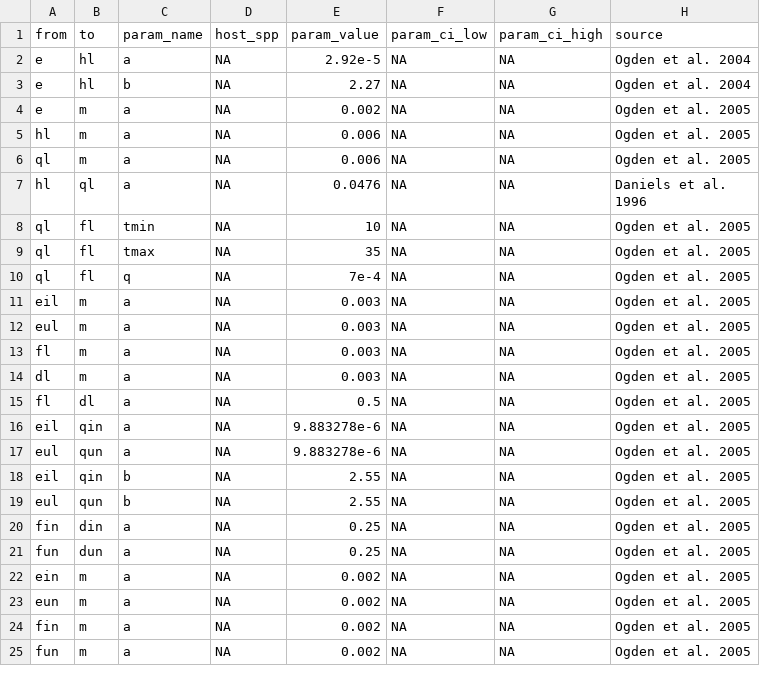
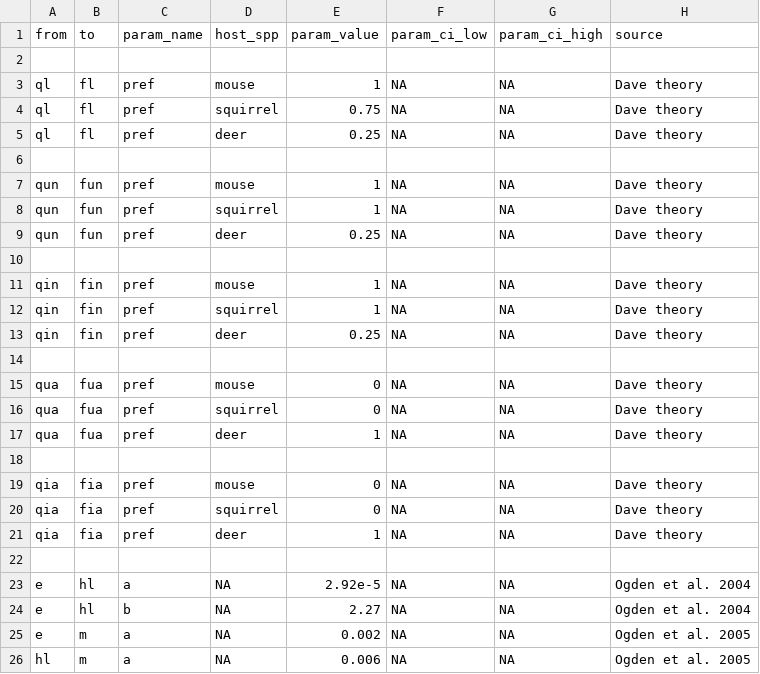
Before and after one commit to dallenmidd/IxPopDyMod, a CSV file: inputs/tick_parameters.csv, drawn as a sheet; only a part is shown; the shorter side is filled out with more unchanged rows.

Commit message:
handle feeding using inputs

```diff
--- a/inputs/tick_parameters.csv
+++ b/inputs/tick_parameters.csv
@@ -1,2 +1,23 @@
 from, to, param_name, host_spp, param_value, param_ci_low, param_ci_high, source
+
+ql, fl, pref, mouse, 1, NA, NA, Dave theory
+ql, fl, pref, squirrel, 0.75, NA, NA, Dave theory
+ql, fl, pref, deer, 0.25, NA, NA, Dave theory
+
+qun, fun, pref, mouse, 1, NA, NA, Dave theory
+qun, fun, pref, squirrel, 1, NA, NA, Dave theory
+qun, fun, pref, deer, 0.25, NA, NA, Dave theory
+
+qin, fin, pref, mouse, 1, NA, NA, Dave theory
+qin, fin, pref, squirrel, 1, NA, NA, Dave theory
+qin, fin, pref, deer, 0.25, NA, NA, Dave theory
+
+qua, fua, pref, mouse, 0, NA, NA, Dave theory
+qua, fua, pref, squirrel, 0, NA, NA, Dave theory
+qua, fua, pref, deer, 1, NA, NA, Dave theory
+
+qia, fia, pref, mouse, 0, NA, NA, Dave theory
+qia, fia, pref, squirrel, 0, NA, NA, Dave theory
+qia, fia, pref, deer, 1, NA, NA, Dave theory
+
 e, hl, a, NA, 2.92e-5, NA, NA, Ogden et al. 2004
```
Also changed, not shown: inputs/tick_functions.csv, 1 other file.
